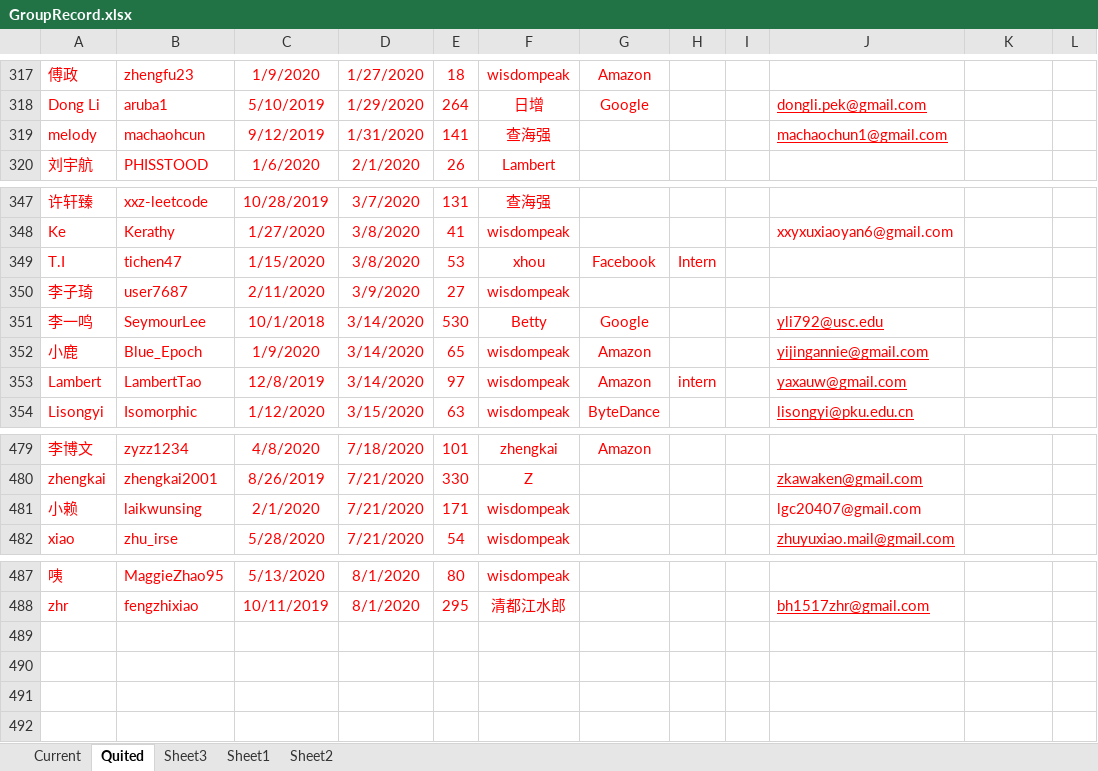
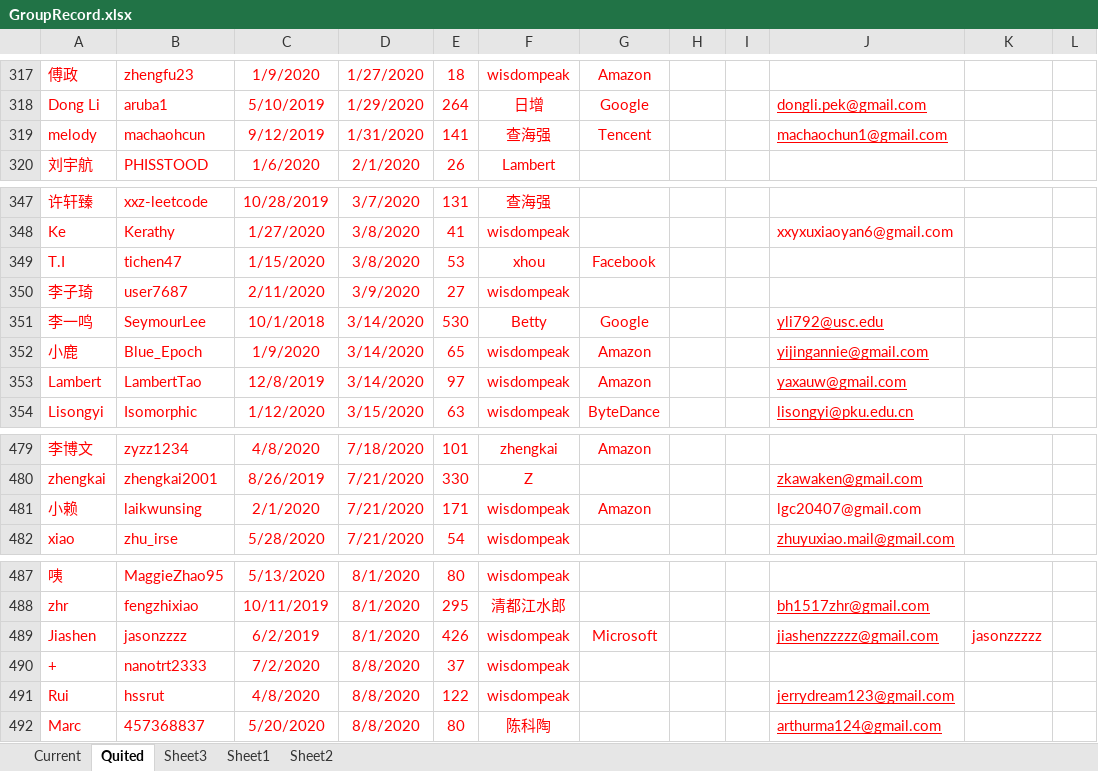
Before and after one commit to wisdompeak/lc-score-board, an Excel workbook: generateEXCEL/Data/Members/GroupRecord.xlsx, sheet Quited, drawn as a sheet; only a part is shown, gaps mark what is left out; values as stored, in another font and other column widths than the file's, no borders; the diff names each change by its address in the sheet, - before the commit and + after, or states it on an @@ line.

```diff
--- a/generateEXCEL/Data/Members/GroupRecord.xlsx (sheet Quited)
+++ b/generateEXCEL/Data/Members/GroupRecord.xlsx (sheet Quited)
-G319: (empty)
+G319: Tencent
-H349: Intern
+H349: (empty)
-H353: intern
+H353: (empty)
-G481: (empty)
+G481: Amazon
+row 489: Jiashen | jasonzzzz | 6/2/2019 | 8/1/2020 | 426 | wisdompeak | Microsoft |  |  | jiashenzzzzz@gmail.com | jasonzzzzz
+row 490: + | nanotrt2333 | 7/2/2020 | 8/8/2020 | 37 | wisdompeak
+row 491: Rui | hssrut | 4/8/2020 | 8/8/2020 | 122 | wisdompeak |  |  |  | jerrydream123@gmail.com
+row 492: Marc | 457368837 | 5/20/2020 | 8/8/2020 | 80 | 陈科陶 |  |  |  | arthurma124@gmail.com
```
Also changed, not shown: sheet Current, generateEXCEL/graduates.xlsx, generateEXCEL/index.xlsx, 17 other files.
